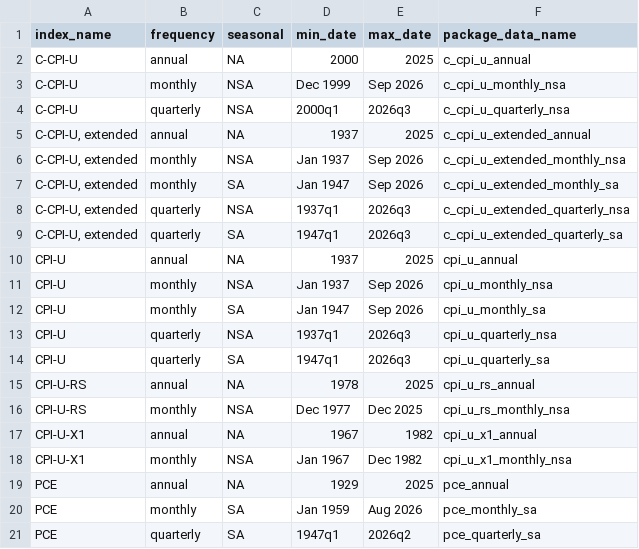
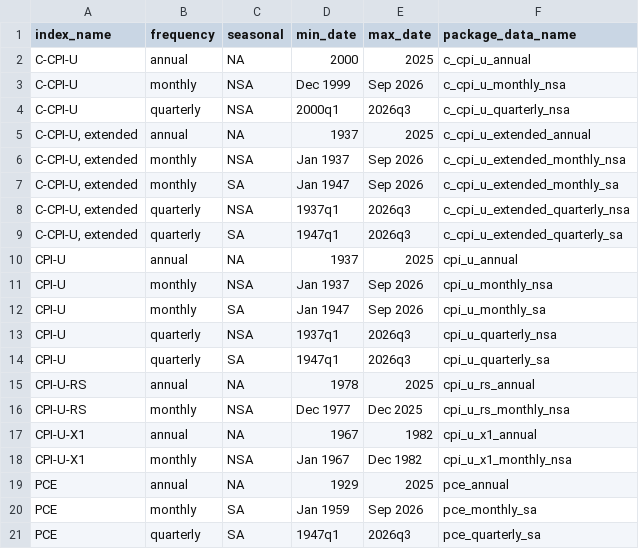
Before and after one commit to Economic/realtalk, a CSV file: data-raw/processed/available_price_indexes.csv, drawn as a sheet.

```diff
--- a/data-raw/processed/available_price_indexes.csv
+++ b/data-raw/processed/available_price_indexes.csv
@@ -19,3 +19,3 @@ CPI-U-X1,monthly,NSA,Jan 1967,Dec 1982,cpi_u_x1_monthly_nsa
 PCE,annual,NA,1929,2025,pce_annual
-PCE,monthly,SA,Jan 1959,Aug 2026,pce_monthly_sa
-PCE,quarterly,SA,1947q1,2026q2,pce_quarterly_sa
+PCE,monthly,SA,Jan 1959,Sep 2026,pce_monthly_sa
+PCE,quarterly,SA,1947q1,2026q3,pce_quarterly_sa
```
Also changed, not shown: data-raw/processed/pce_monthly_sa.csv, data-raw/processed/pce_quarterly_sa.csv, 29 other files.
